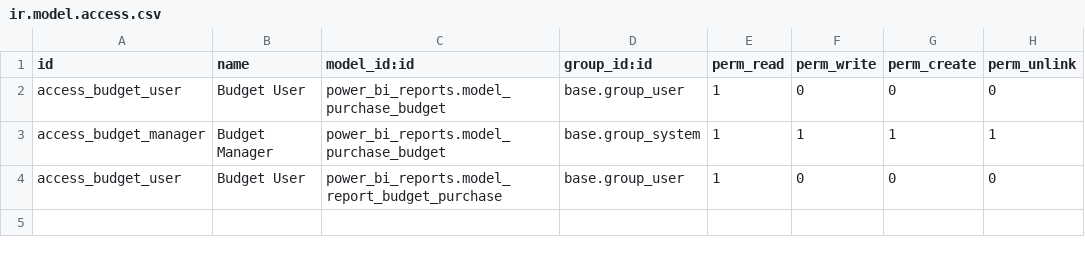
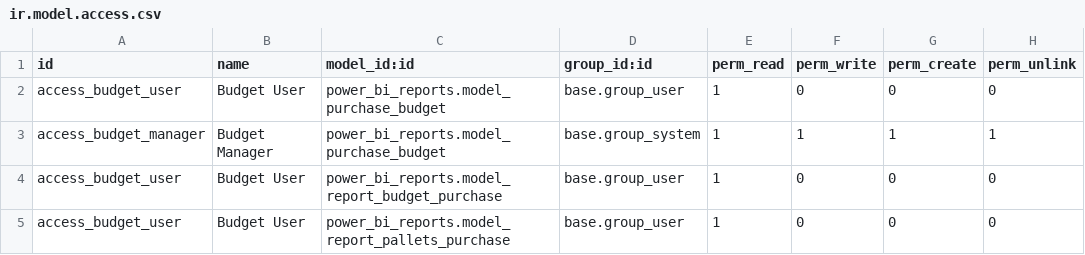
Before and after one commit to juliangarciait/anavale-produce, a CSV file: power_bi_reports/security/ir.model.access.csv, drawn as a sheet; the diff names each change by its address in the sheet, - before the commit and + after, or states it on an @@ line.

Commit message:
powerbi reports, add purchase_pallets

```diff
--- a/power_bi_reports/security/ir.model.access.csv
+++ b/power_bi_reports/security/ir.model.access.csv
+row 5: access_budget_user | Budget User | power_bi_reports.model_report_pallets_purchase | base.group_user | 1 | 0 | 0 | 0
```
Also changed, not shown: 2 other files.
